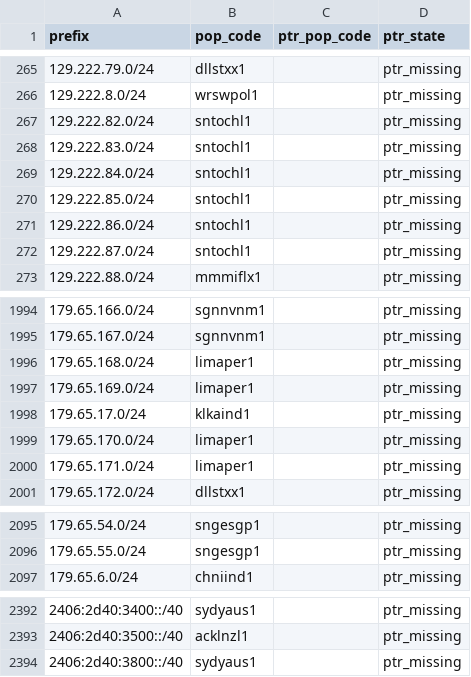
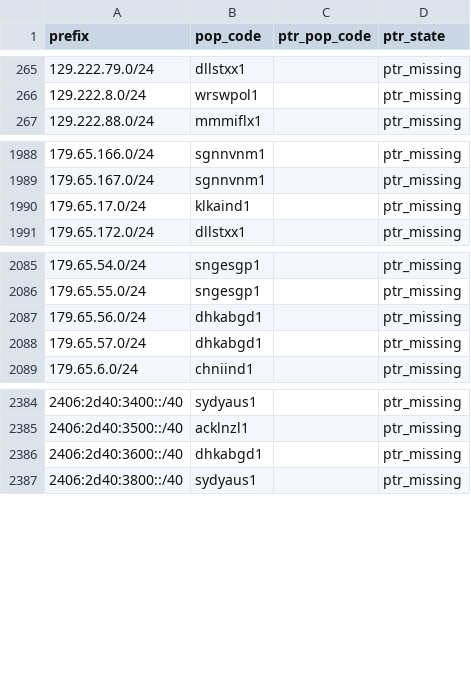
Before and after one commit to ipanalytics/Sat-geoip, a CSV file: outputs/pops-vs-ptr-mismatch.csv, drawn as a sheet; only a part is shown, gaps mark what is left out; removed rows and columns are numbered as before the commit, all else as after; the diff names each change by its address in the sheet, - before the commit and + after, or states it on an @@ line.

```diff
--- a/outputs/pops-vs-ptr-mismatch.csv
+++ b/outputs/pops-vs-ptr-mismatch.csv
-row 267: 129.222.82.0/24 | sntochl1 |  | ptr_missing
-row 268: 129.222.83.0/24 | sntochl1 |  | ptr_missing
-row 269: 129.222.84.0/24 | sntochl1 |  | ptr_missing
-row 270: 129.222.85.0/24 | sntochl1 |  | ptr_missing
-row 271: 129.222.86.0/24 | sntochl1 |  | ptr_missing
-row 272: 129.222.87.0/24 | sntochl1 |  | ptr_missing
-row 1996: 179.65.168.0/24 | limaper1 |  | ptr_missing
-row 1997: 179.65.169.0/24 | limaper1 |  | ptr_missing
-row 1999: 179.65.170.0/24 | limaper1 |  | ptr_missing
-row 2000: 179.65.171.0/24 | limaper1 |  | ptr_missing
+row 2087: 179.65.56.0/24 | dhkabgd1 |  | ptr_missing
+row 2088: 179.65.57.0/24 | dhkabgd1 |  | ptr_missing
+row 2386: 2406:2d40:3600::/40 | dhkabgd1 |  | ptr_missing
```
Also changed, not shown: outputs/starlink-geoip-vs-bgp.csv, outputs/starlink-pop-mapping.csv, 10 other files.
